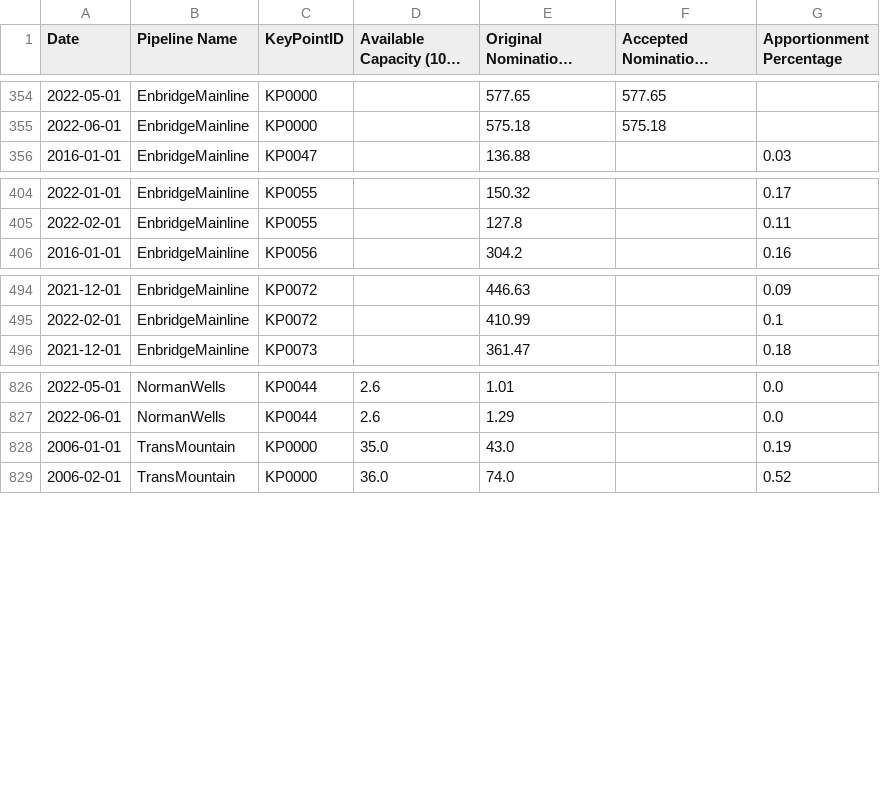
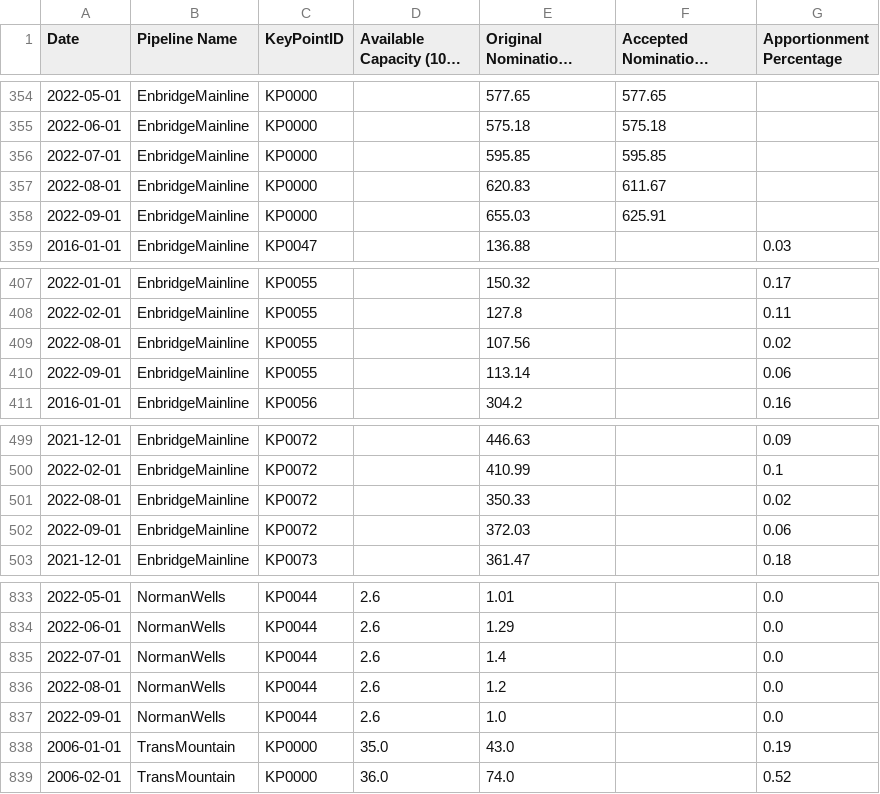
Before and after one commit to mbradds/pipeline-profiles, a CSV file: src/data_management/raw_data/apportionment.csv, drawn as a sheet; only a part is shown, gaps mark what is left out; long unchanged cells end in …; the diff names each change by its address in the sheet, - before the commit and + after, or states it on an @@ line.

```diff
--- a/src/data_management/raw_data/apportionment.csv
+++ b/src/data_management/raw_data/apportionment.csv
+row 356: 2022-07-01 | EnbridgeMainline | KP0000 |  | 595.85 | 595.85
+row 357: 2022-08-01 | EnbridgeMainline | KP0000 |  | 620.83 | 611.67
+row 358: 2022-09-01 | EnbridgeMainline | KP0000 |  | 655.03 | 625.91
+row 409: 2022-08-01 | EnbridgeMainline | KP0055 |  | 107.56 |  | 0.02
+row 410: 2022-09-01 | EnbridgeMainline | KP0055 |  | 113.14 |  | 0.06
+row 501: 2022-08-01 | EnbridgeMainline | KP0072 |  | 350.33 |  | 0.02
+row 502: 2022-09-01 | EnbridgeMainline | KP0072 |  | 372.03 |  | 0.06
+row 835: 2022-07-01 | NormanWells | KP0044 | 2.6 | 1.4 |  | 0.0
+row 836: 2022-08-01 | NormanWells | KP0044 | 2.6 | 1.2 |  | 0.0
+row 837: 2022-09-01 | NormanWells | KP0044 | 2.6 | 1.0 |  | 0.0
```
Also changed, not shown: src/data_management/raw_data/throughput_gas_monthly.csv, src/data_management/raw_data/throughput_oil_monthly.csv, 48 other files.
